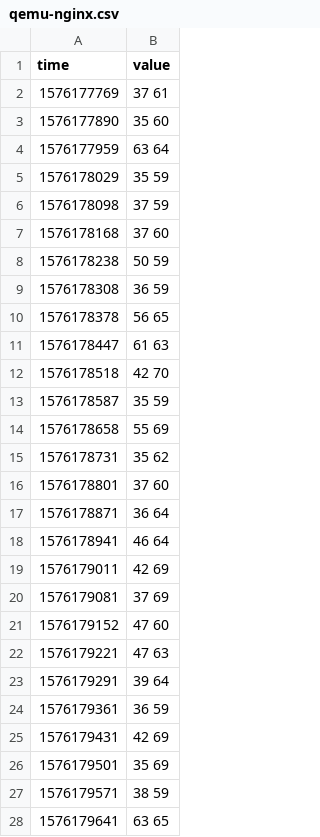
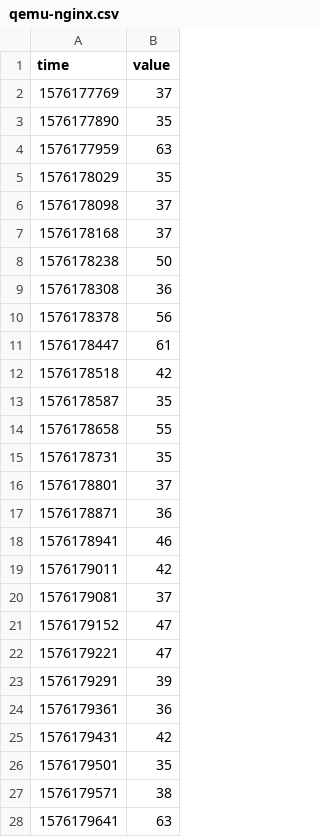
Before and after one commit to velian/CloudComputingExercise1819, a CSV file: Assignment2/qemu-Measure/qemu-nginx.csv, drawn as a sheet; only a part is shown; the diff covers the shown part only.

Commit message:
values qemu

```diff
--- a/Assignment2/qemu-Measure/qemu-nginx.csv
+++ b/Assignment2/qemu-Measure/qemu-nginx.csv
@@ -1,28 +1,28 @@
 time,value
-1576177769,37 61
-1576177890,35 60
-1576177959,63 64
-1576178029,35 59
-1576178098,37 59
-1576178168,37 60
-1576178238,50 59
-1576178308,36 59
-1576178378,56 65
-1576178447,61 63
-1576178518,42 70
-1576178587,35 59
-1576178658,55 69
-1576178731,35 62
-1576178801,37 60
-1576178871,36 64
-1576178941,46 64
-1576179011,42 69
-1576179081,37 69
-1576179152,47 60
-1576179221,47 63
-1576179291,39 64
-1576179361,36 59
-1576179431,42 69
-1576179501,35 69
-1576179571,38 59
-1576179641,63 65
+1576177769,37
+1576177890,35
+1576177959,63
+1576178029,35
+1576178098,37
+1576178168,37
+1576178238,50
+1576178308,36
+1576178378,56
+1576178447,61
+1576178518,42
+1576178587,35
+1576178658,55
+1576178731,35
+1576178801,37
+1576178871,36
+1576178941,46
+1576179011,42
+1576179081,37
+1576179152,47
+1576179221,47
+1576179291,39
+1576179361,36
+1576179431,42
+1576179501,35
+1576179571,38
+1576179641,63
```
Also changed, not shown: 25 edited cells elsewhere in this file.
